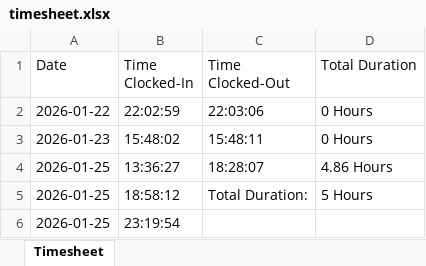
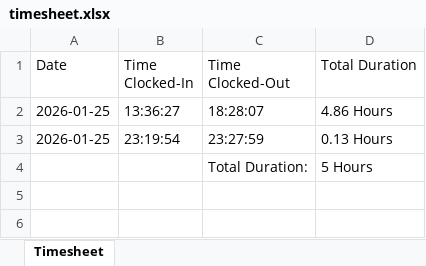
Before and after one commit to kennethpdang/ArborWiseSolutions, an Excel workbook: timesheet.xlsx, sheet Timesheet, drawn as a sheet; values as stored, in another font and other column widths than the file's, no borders; removed rows and columns are numbered as before the commit, all else as after; the diff names each change by its address in the sheet, - before the commit and + after, or states it on an @@ line.

```diff
--- a/timesheet.xlsx (sheet Timesheet)
+++ b/timesheet.xlsx (sheet Timesheet)
-row 2: 2026-01-22 | 22:02:59 | 22:03:06 | 0 Hours
-row 3: 2026-01-23 | 15:48:02 | 15:48:11 | 0 Hours
-row 5: 2026-01-25 | 18:58:12 | Total Duration: | 5 Hours
-C3 (Time Clocked-Out): (empty)
+C3 (Time Clocked-Out): 23:27:59
-D3 (Total Duration): (empty)
+D3 (Total Duration): 0.13 Hours
+row 4:  |  | Total Duration: | 5 Hours
```
Also changed, not shown: 6 other files.
